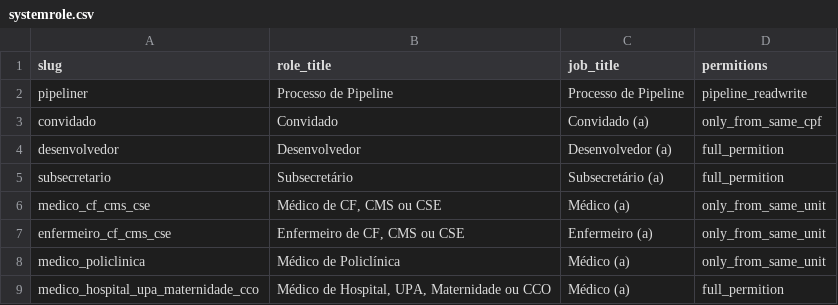
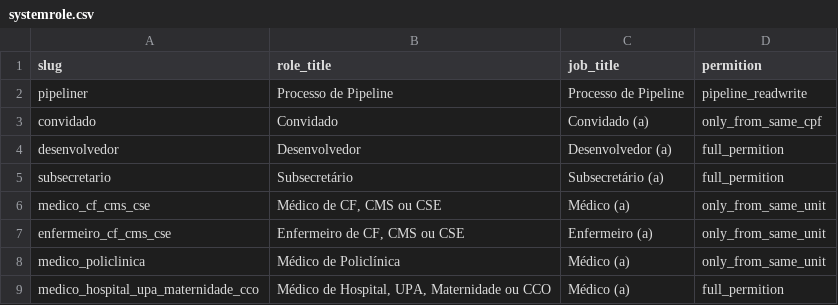
Before and after one commit to prefeitura-rio/historico-clinico-integrado, a CSV file: data/systemrole.csv, drawn as a sheet.

Commit message:
fix: error in user role get

```diff
--- a/data/systemrole.csv
+++ b/data/systemrole.csv
@@ -1,2 +1,2 @@
-slug,role_title,job_title,permitions
+slug,role_title,job_title,permition
 pipeliner,"Processo de Pipeline","Processo de Pipeline","pipeline_readwrite"
```
Also changed, not shown: 2 other files.
